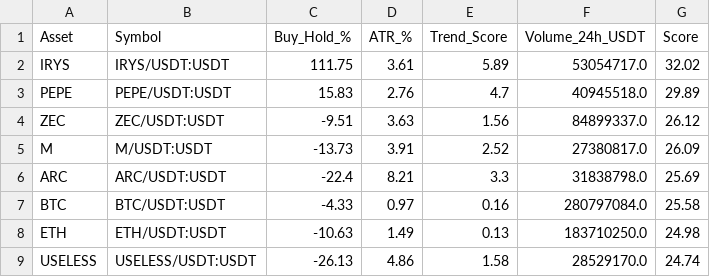
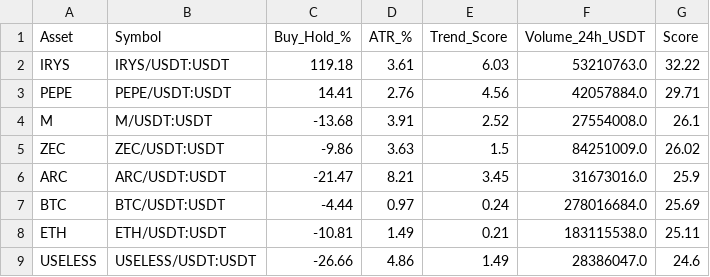
Before and after one commit to robair2000/SQ, a CSV file: kucoin_best_coins_ranking.csv, drawn as a sheet; only a part is shown; the diff covers the shown part only.

Commit message:
Auto-update kucoin_best_coins_ranking.csv [skip ci]

```diff
--- a/kucoin_best_coins_ranking.csv
+++ b/kucoin_best_coins_ranking.csv
@@ -1,9 +1,9 @@
 Asset,Symbol,Buy_Hold_%,ATR_%,Trend_Score,Volume_24h_USDT,Score
-IRYS,IRYS/USDT:USDT,111.75,3.61,5.89,53054717.0,32.02
-PEPE,PEPE/USDT:USDT,15.83,2.76,4.7,40945518.0,29.89
-ZEC,ZEC/USDT:USDT,-9.51,3.63,1.56,84899337.0,26.12
-M,M/USDT:USDT,-13.73,3.91,2.52,27380817.0,26.09
-ARC,ARC/USDT:USDT,-22.4,8.21,3.3,31838798.0,25.69
-BTC,BTC/USDT:USDT,-4.33,0.97,0.16,280797084.0,25.58
-ETH,ETH/USDT:USDT,-10.63,1.49,0.13,183710250.0,24.98
-USELESS,USELESS/USDT:USDT,-26.13,4.86,1.58,28529170.0,24.74
+IRYS,IRYS/USDT:USDT,119.18,3.61,6.03,53210763.0,32.22
+PEPE,PEPE/USDT:USDT,14.41,2.76,4.56,42057884.0,29.71
+M,M/USDT:USDT,-13.68,3.91,2.52,27554008.0,26.1
+ZEC,ZEC/USDT:USDT,-9.86,3.63,1.5,84251009.0,26.02
+ARC,ARC/USDT:USDT,-21.47,8.21,3.45,31673016.0,25.9
+BTC,BTC/USDT:USDT,-4.44,0.97,0.24,278016684.0,25.69
+ETH,ETH/USDT:USDT,-10.81,1.49,0.21,183115538.0,25.11
+USELESS,USELESS/USDT:USDT,-26.66,4.86,1.49,28386047.0,24.6
```
Also changed, not shown: 1 added row, 1 removed row and 32 edited cells elsewhere in this file.
